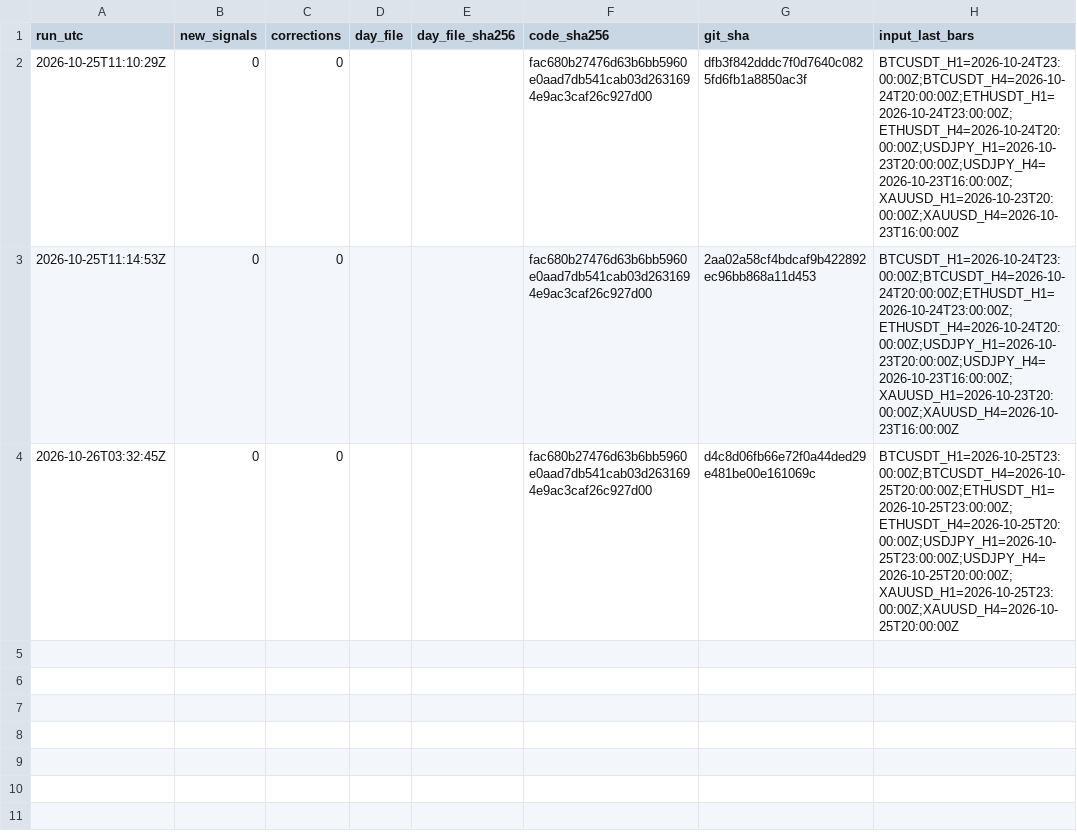
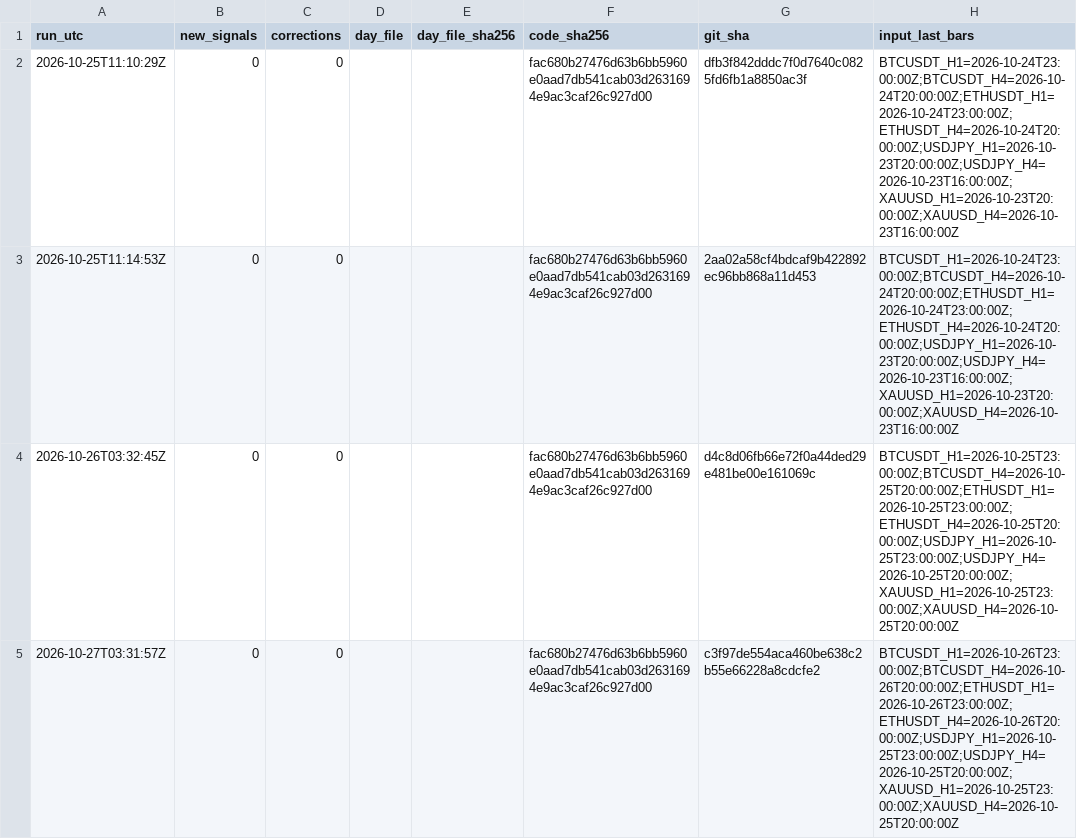
Before and after one commit to nukichi666/prereg-technical, a CSV file: run_log.csv, drawn as a sheet; the diff names each change by its address in the sheet, - before the commit and + after, or states it on an @@ line.

Commit message:
phase B ledger 2026-10-27

```diff
--- a/run_log.csv
+++ b/run_log.csv
+row 5: 2026-10-27T03:31:57Z | 0 | 0 |  |  | fac680b27476d63b6bb5960e0aad7db541cab03d2631694e9ac3caf26c927d00 | c3f97de554aca460be638c2b55e66228a8cdcfe2 | BTCUSDT_H1=2026-10-26T23:00:00Z;BTCUSDT_H4=2026-10-26T20:00:00Z;ETHUSDT_H1=2026-10-26T23:00:00Z;ETHUSDT_H4=2026-10-26T20:00:00Z;USDJPY_H1=2026-10-25T23:00:00Z;USDJPY_H4=2026-10-25T20:00:00Z;XAUUSD_H1=2026-10-25T23:00:00Z;XAUUSD_H4=2026-10-25T20:00:00Z
```
